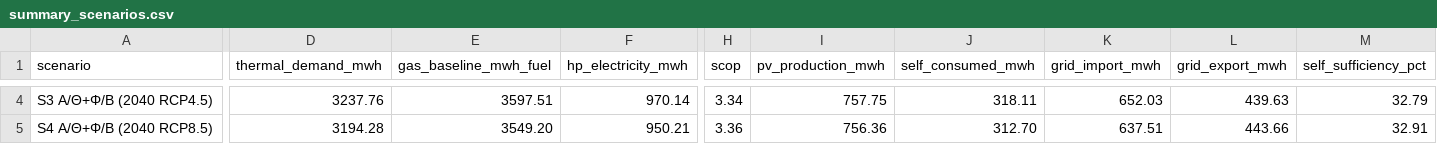
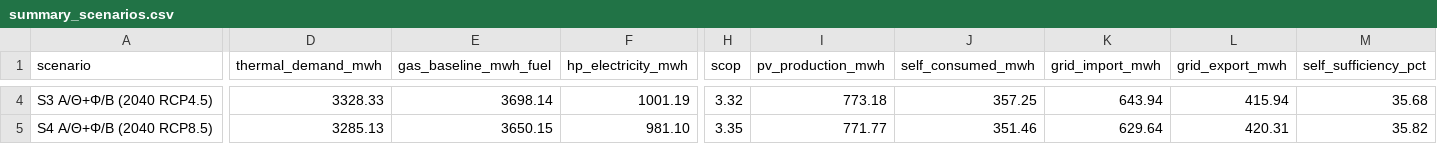
Before and after one commit to MichailGalanakis/poseidonio-energy-autonomy, a CSV file: results/summary_scenarios.csv, drawn as a sheet; only a part is shown, gaps mark what is left out; the diff covers the shown part only; the diff names each change by its address in the sheet, - before the commit and + after, or states it on an @@ line.

```diff
--- a/results/summary_scenarios.csv
+++ b/results/summary_scenarios.csv
-D4 (thermal_demand_mwh): 3237.76
+D4 (thermal_demand_mwh): 3328.33
-E4 (gas_baseline_mwh_fuel): 3597.51
+E4 (gas_baseline_mwh_fuel): 3698.14
-F4 (hp_electricity_mwh): 970.14
+F4 (hp_electricity_mwh): 1001.19
-H4 (scop): 3.34
+H4 (scop): 3.32
-I4 (pv_production_mwh): 757.75
+I4 (pv_production_mwh): 773.18
-J4 (self_consumed_mwh): 318.11
+J4 (self_consumed_mwh): 357.25
-K4 (grid_import_mwh): 652.03
+K4 (grid_import_mwh): 643.94
-L4 (grid_export_mwh): 439.63
+L4 (grid_export_mwh): 415.94
-M4 (self_sufficiency_pct): 32.79
+M4 (self_sufficiency_pct): 35.68
-D5 (thermal_demand_mwh): 3194.28
+D5 (thermal_demand_mwh): 3285.13
-E5 (gas_baseline_mwh_fuel): 3549.20
+E5 (gas_baseline_mwh_fuel): 3650.15
-F5 (hp_electricity_mwh): 950.21
+F5 (hp_electricity_mwh): 981.10
-H5 (scop): 3.36
+H5 (scop): 3.35
-I5 (pv_production_mwh): 756.36
+I5 (pv_production_mwh): 771.77
-J5 (self_consumed_mwh): 312.70
+J5 (self_consumed_mwh): 351.46
-K5 (grid_import_mwh): 637.51
+K5 (grid_import_mwh): 629.64
-L5 (grid_export_mwh): 443.66
+L5 (grid_export_mwh): 420.31
-M5 (self_sufficiency_pct): 32.91
+M5 (self_sufficiency_pct): 35.82
```
Also changed, not shown: 63 edited cells elsewhere in this file, data/poseidonio_dhw_hourly_profile.csv, results/calibration_monthly.csv, 37 other files.
